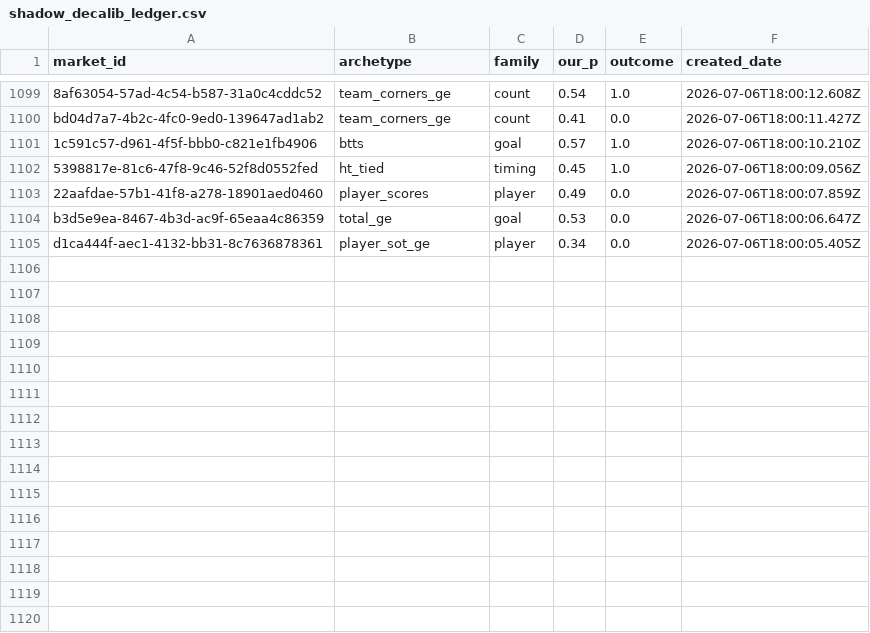
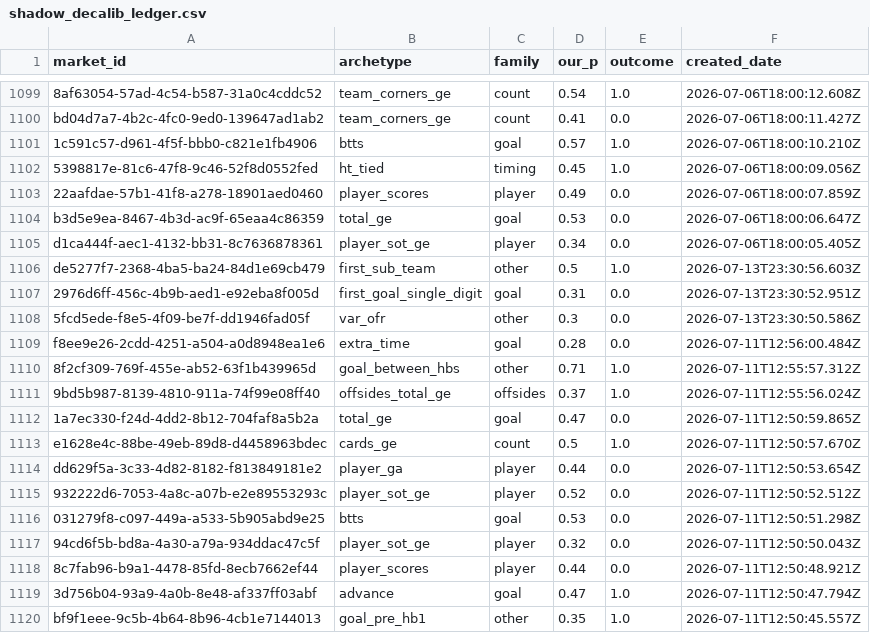
Before and after one commit to greggwee/jump-prob-challenge, a CSV file: data/processed/shadow_decalib_ledger.csv, drawn as a sheet; only a part is shown, gaps mark what is left out; the diff names each change by its address in the sheet, - before the commit and + after, or states it on an @@ line.

```diff
--- a/data/processed/shadow_decalib_ledger.csv
+++ b/data/processed/shadow_decalib_ledger.csv
+row 1106: de5277f7-2368-4ba5-ba24-84d1e69cb479 | first_sub_team | other | 0.5 | 1.0 | 2026-07-13T23:30:56.603Z
+row 1107: 2976d6ff-456c-4b9b-aed1-e92eba8f005d | first_goal_single_digit | goal | 0.31 | 0.0 | 2026-07-13T23:30:52.951Z
+row 1108: 5fcd5ede-f8e5-4f09-be7f-dd1946fad05f | var_ofr | other | 0.3 | 0.0 | 2026-07-13T23:30:50.586Z
+row 1109: f8ee9e26-2cdd-4251-a504-a0d8948ea1e6 | extra_time | goal | 0.28 | 0.0 | 2026-07-11T12:56:00.484Z
+row 1110: 8f2cf309-769f-455e-ab52-63f1b439965d | goal_between_hbs | other | 0.71 | 1.0 | 2026-07-11T12:55:57.312Z
+row 1111: 9bd5b987-8139-4810-911a-74f99e08ff40 | offsides_total_ge | offsides | 0.37 | 1.0 | 2026-07-11T12:55:56.024Z
+row 1112: 1a7ec330-f24d-4dd2-8b12-704faf8a5b2a | total_ge | goal | 0.47 | 0.0 | 2026-07-11T12:50:59.865Z
+row 1113: e1628e4c-88be-49eb-89d8-d4458963bdec | cards_ge | count | 0.5 | 1.0 | 2026-07-11T12:50:57.670Z
+row 1114: dd629f5a-3c33-4d82-8182-f813849181e2 | player_ga | player | 0.44 | 0.0 | 2026-07-11T12:50:53.654Z
+row 1115: 932222d6-7053-4a8c-a07b-e2e89553293c | player_sot_ge | player | 0.52 | 0.0 | 2026-07-11T12:50:52.512Z
+row 1116: 031279f8-c097-449a-a533-5b905abd9e25 | btts | goal | 0.53 | 0.0 | 2026-07-11T12:50:51.298Z
+row 1117: 94cd6f5b-bd8a-4a30-a79a-934ddac47c5f | player_sot_ge | player | 0.32 | 0.0 | 2026-07-11T12:50:50.043Z
+row 1118: 8c7fab96-b9a1-4478-85fd-8ecb7662ef44 | player_scores | player | 0.44 | 0.0 | 2026-07-11T12:50:48.921Z
+row 1119: 3d756b04-93a9-4a0b-8e48-af337ff03abf | advance | goal | 0.47 | 1.0 | 2026-07-11T12:50:47.794Z
+row 1120: bf9f1eee-9c5b-4b64-8b96-4cb1e7144013 | goal_pre_hb1 | other | 0.35 | 1.0 | 2026-07-11T12:50:45.557Z
```
Also changed, not shown: data/processed/odds_anchor_run.csv, 3 other files.
